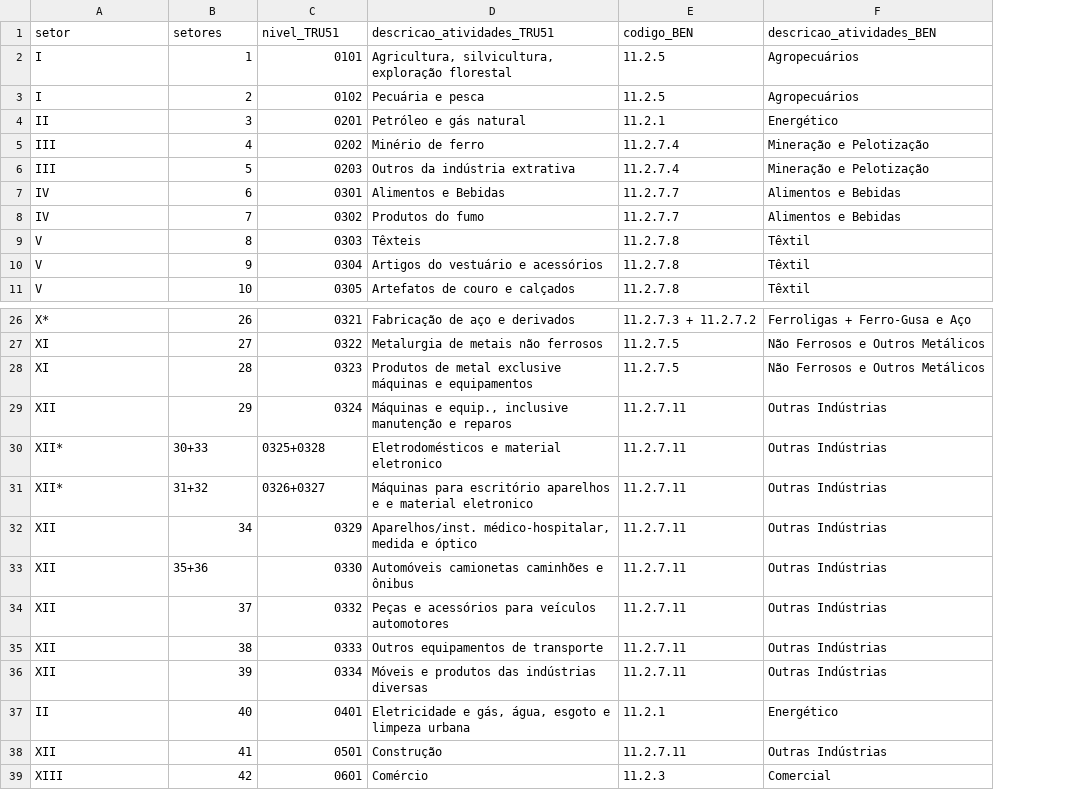
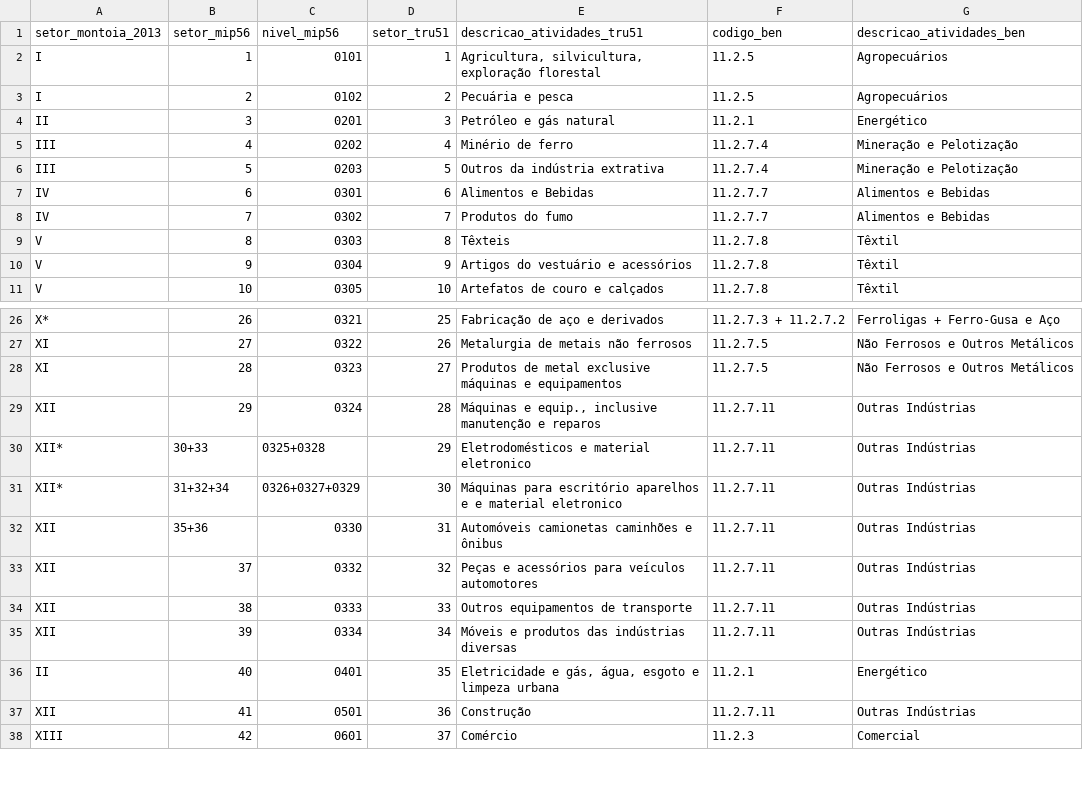
Before and after one commit to fms-1988/datas, a CSV file: correspondencia_BEN_TRU51.csv, drawn as a sheet; only a part is shown, gaps mark what is left out; removed rows and columns are numbered as before the commit, all else as after; the diff names each change by its address in the sheet, - before the commit and + after, or states it on an @@ line.

Commit message:
Update correspondencia_BEN_TRU51.csv
acrescentei coluna com os retores TRU51

```diff
--- a/correspondencia_BEN_TRU51.csv
+++ b/correspondencia_BEN_TRU51.csv
+column D, rows 2-11: 1 | 2 | 3 | 4 | 5 | 6 | 7 | 8 | 9 | 10; rows 26-38: 25 | 26 | 27 | 28 | 29 | 30 | 31 | 32 | 33 | 34 | 35 | 36 | 37
-row 1: setor | setores | nivel_TRU51 | descricao_atividades_TRU51 | codigo_BEN | descricao_atividades_BEN
+row 1: setor_montoia_2013 | setor_mip56 | nivel_mip56 | setor_tru51 | descricao_atividades_tru51 | codigo_ben | descricao_atividades_ben
-B31: 31+32
+B31: 31+32+34
-C31: 0326+0327
+C31: 0326+0327+0329
-row 32: XII | 34 | 0329 | Aparelhos/inst. médico-hospitalar, medida e óptico | 11.2.7.11 | Outras Indústrias
```
